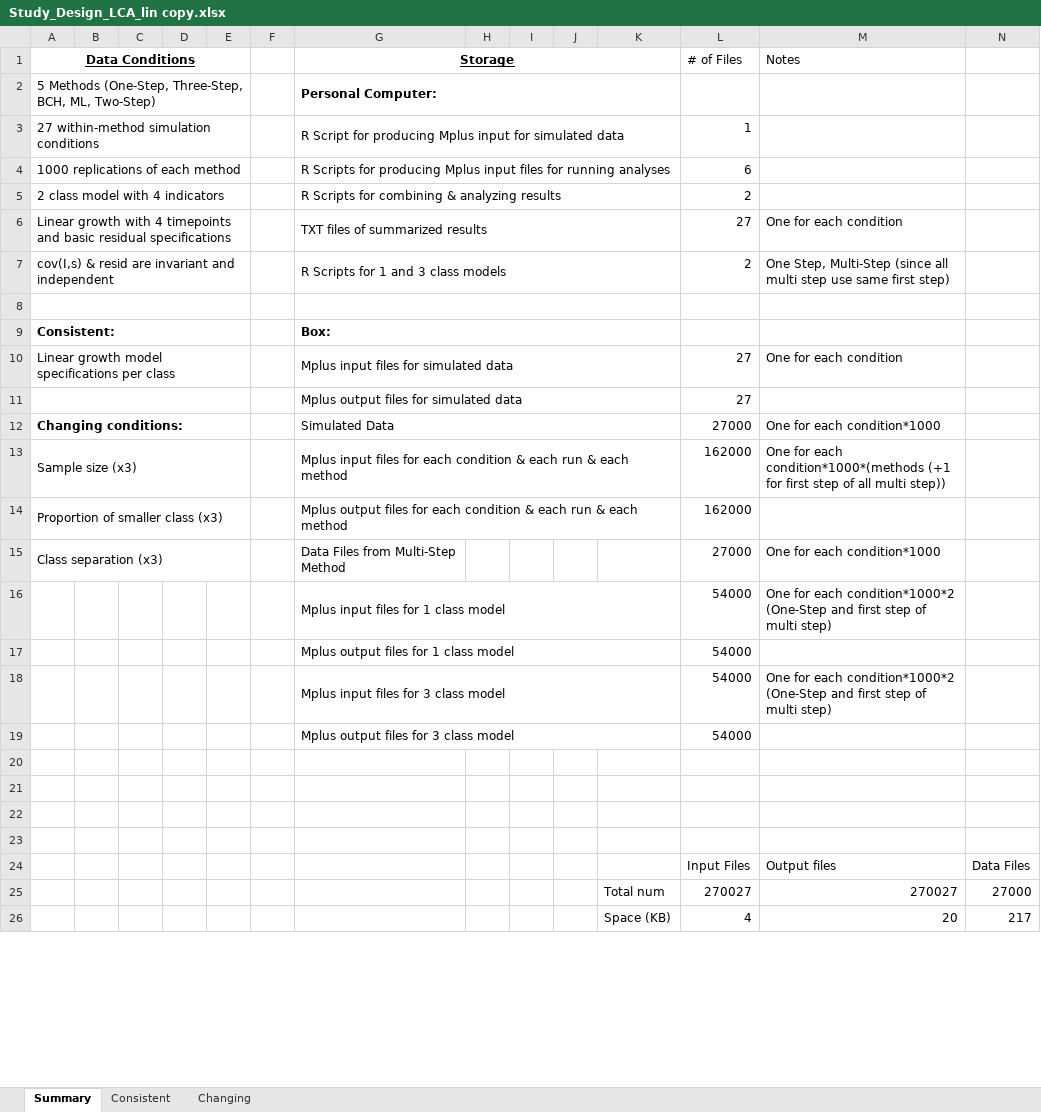
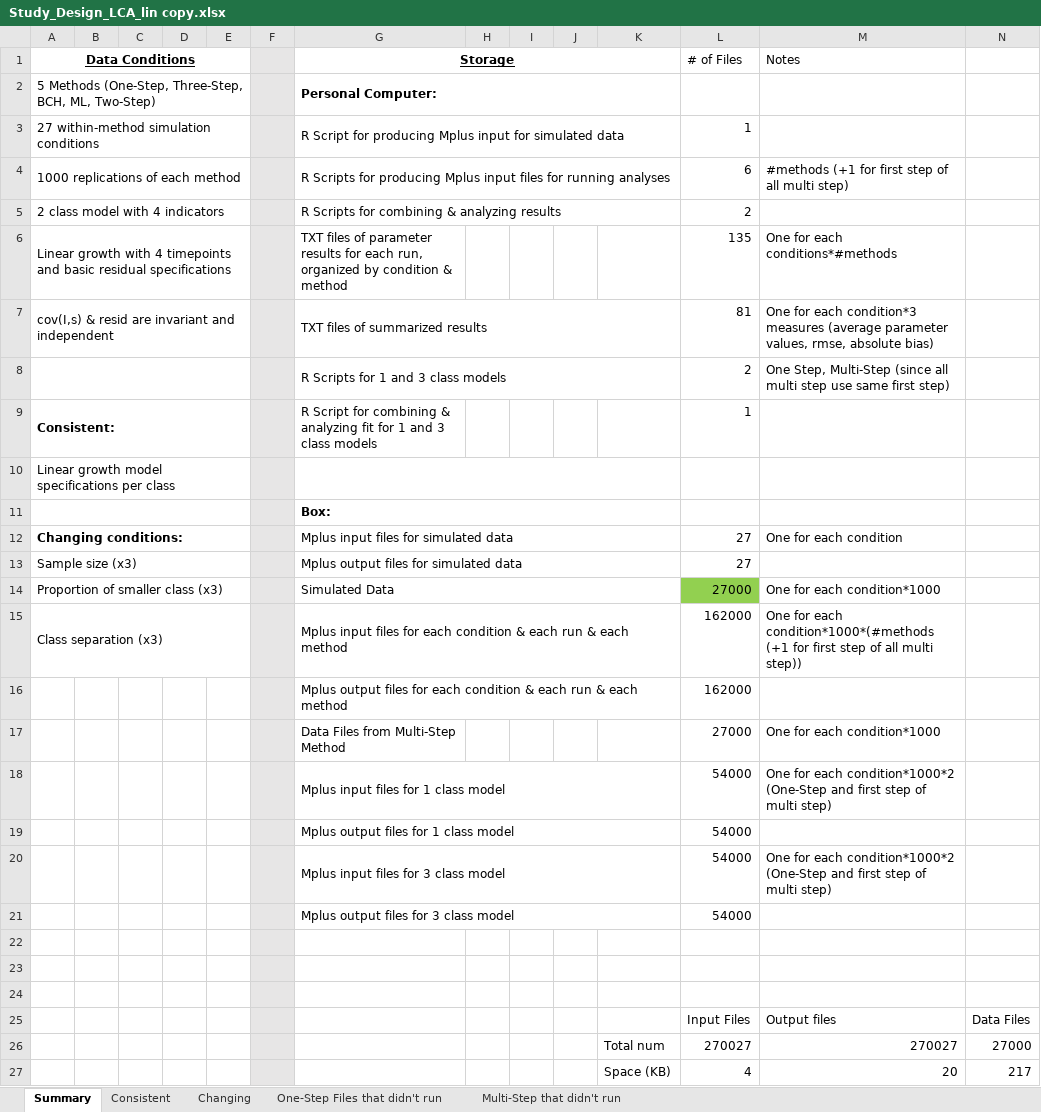
Before and after one commit to kamisc16/LCA_lineardistal, an Excel workbook: Study_Design_LCA_lin copy.xlsx, sheet Summary, drawn as a sheet; only a part is shown; values as stored, in another font and other column widths than the file's, no borders; removed rows and columns are numbered as before the commit, all else as after; rows hold the shown columns only; the diff covers the shown part only; the diff names each change by its address in the sheet, - before the commit and + after, or states it on an @@ line.

```diff
--- a/Study_Design_LCA_lin copy.xlsx (sheet Summary)
+++ b/Study_Design_LCA_lin copy.xlsx (sheet Summary)
+sheet tab: One-Step Files that didn't run
+sheet tab: Multi-Step that didn't run
-F1:F6 fill: none
+F1:F6 fill: #E7E6E6
-M4 (Notes): (empty)
+M4 (Notes): #methods (+1 for first step of all multi step)
-G6 (Storage): …files of summarized results
+G6 (Storage): …files of parameter results for each run, organized by condition & method
-G6:K6 merged
-L6 (# of Files): 27
+L6 (# of Files): 135
-M6 (Notes): One for each condition
+M6 (Notes): One for each conditions*#methods
+row 7: cov(I,s) & resid are invariant and independent |  |  |  |  |  | TXT files of summarized results |  |  |  |  | 81 | One for each condition*3 measures (average parameter values, rmse, absolute bias)
-A8 (Data Conditions): cov(I,s) & resid are invariant and independent
+A8 (Data Conditions): (empty)
-F8 fill: none
+F8 fill: #E7E6E6
-row 8: (empty)
-F9 fill: none
+F9 fill: #E7E6E6
-G9 (Storage): Box:
+G9 (Storage): R Script for combining & analyzing fit for 1 and 3 class models
-G9 bold: on
+G9 bold: off
-G9:K9 merged
-L9 (# of Files): (empty)
+L9 (# of Files): 1
+row 10: Linear growth model specifications per class
+row 11:  |  |  |  |  |  | Box:
-A12 (Data Conditions): Linear growth model specifications per class
+A12 (Data Conditions): Changing conditions:
-A12 bold: off
+A12 bold: on
-F12:F21 fill: none
+F12:F21 fill: #E7E6E6
-A13 (Data Conditions): (empty)
+A13 (Data Conditions): Sample size (x3)
-A14 (Data Conditions): Changing conditions:
+A14 (Data Conditions): Proportion of smaller class (x3)
-A14 bold: on
+A14 bold: off
-L14 fill: none
+L14 fill: #92D050
-A15 (Data Conditions): Sample size (x3)
+A15 (Data Conditions): Class separation (x3)
-M15 (Notes): …for each condition*1000*(methods (+1 for…
+M15 (Notes): …for each condition*1000*(#methods (+1 for…
-A16 (Data Conditions): Proportion of smaller class (x3)
+A16 (Data Conditions): (empty)
-A14:E14 merged
-A17 (Data Conditions): Class separation (x3)
+A17 (Data Conditions): (empty)
-A15:E15 merged
-row 20: (empty)
-F22:F27 fill: none
+F22:F27 fill: #E7E6E6
```
Also changed, not shown: cell formats elsewhere in this sheet, sheet Consistent, sheet Changing, formulas that keep their value, charts or pictures, 19 other files.
